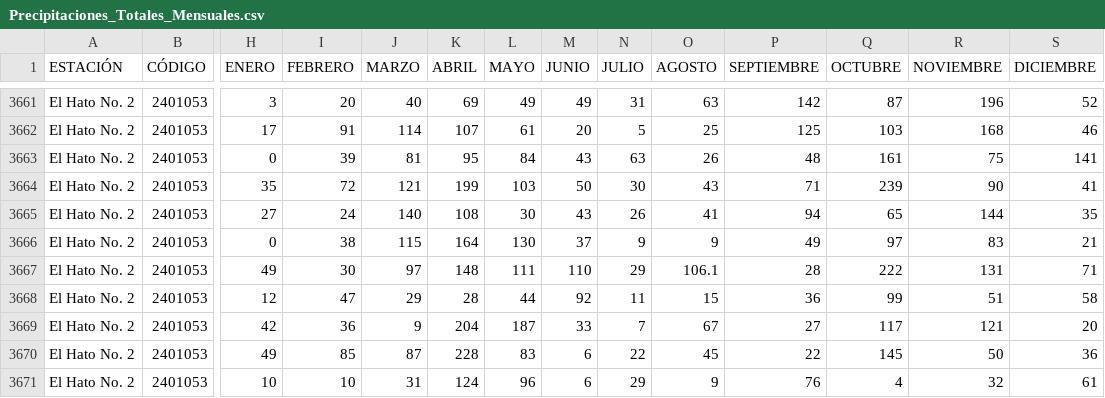
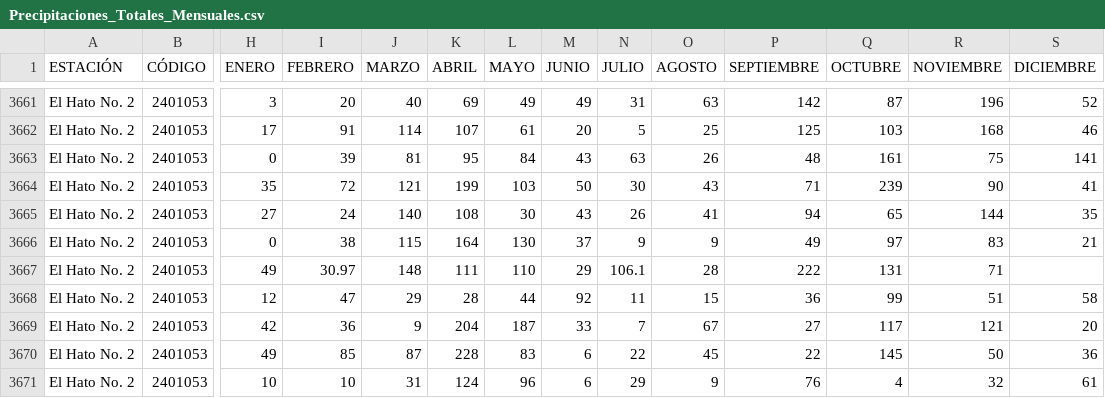
Before and after one commit to juliandariogiraldoocampo/datosEsp, a CSV file: Precipitaciones_Totales_Mensuales.csv, drawn as a sheet; only a part is shown, gaps mark what is left out; the diff names each change by its address in the sheet, - before the commit and + after, or states it on an @@ line.

Commit message:
Add files via upload

```diff
--- a/Precipitaciones_Totales_Mensuales.csv
+++ b/Precipitaciones_Totales_Mensuales.csv
-I3667 (FEBRERO): 30
+I3667 (FEBRERO): 30.97
-J3667 (MARZO): 97
+J3667 (MARZO): 148
-K3667 (ABRIL): 148
+K3667 (ABRIL): 111
-L3667 (MAYO): 111
+L3667 (MAYO): 110
-M3667 (JUNIO): 110
+M3667 (JUNIO): 29
-N3667 (JULIO): 29
+N3667 (JULIO): 106.1
-O3667 (AGOSTO): 106.1
+O3667 (AGOSTO): 28
-P3667 (SEPTIEMBRE): 28
+P3667 (SEPTIEMBRE): 222
-Q3667 (OCTUBRE): 222
+Q3667 (OCTUBRE): 131
-R3667 (NOVIEMBRE): 131
+R3667 (NOVIEMBRE): 71
-S3667 (DICIEMBRE): 71
+S3667 (DICIEMBRE): (empty)
```
